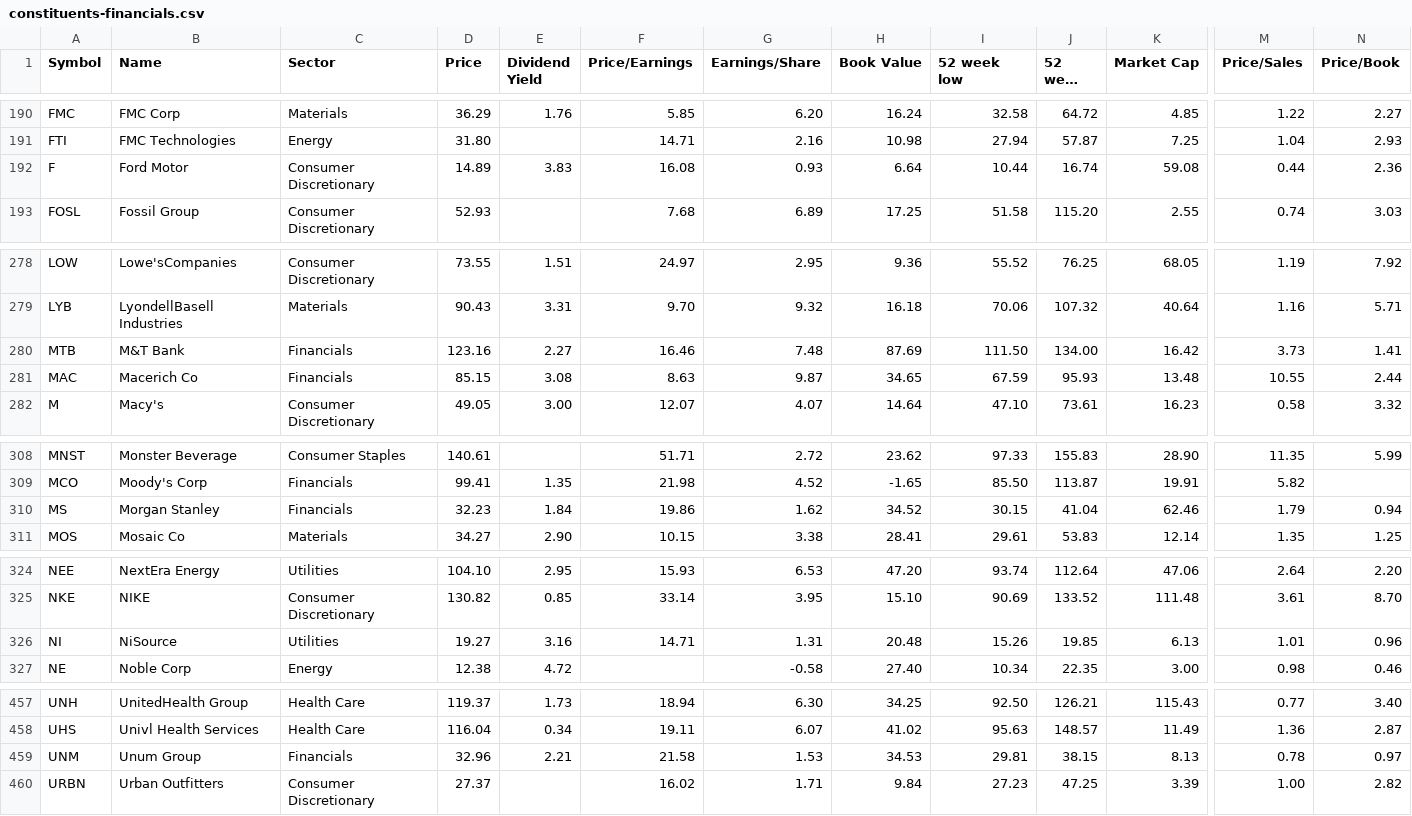
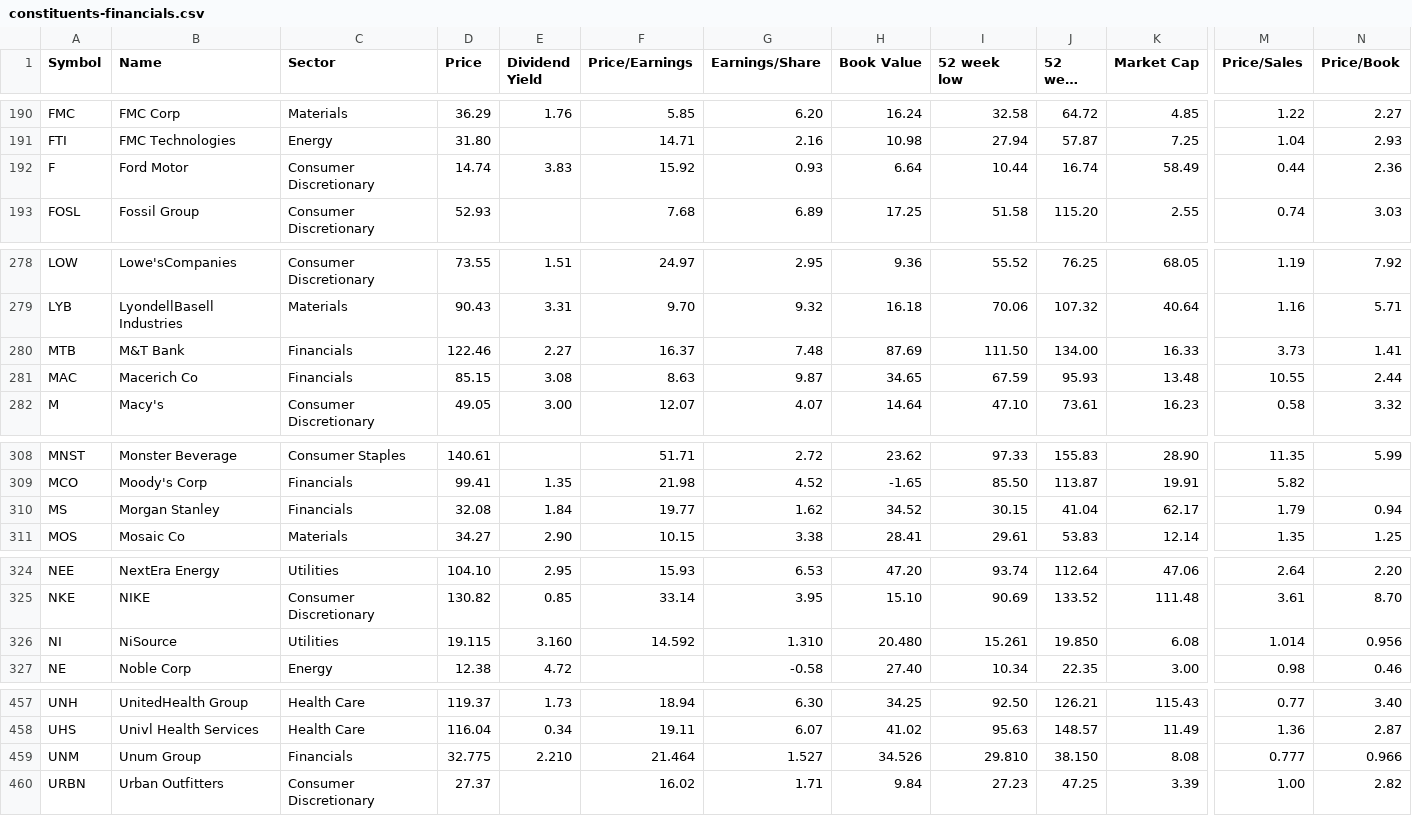
Before and after one commit to lexman/s-and-p-500-companies, a CSV file: data/constituents-financials.csv, drawn as a sheet; only a part is shown, gaps mark what is left out; long unchanged cells end in …; the diff covers the shown part only; the diff names each change by its address in the sheet, - before the commit and + after, or states it on an @@ line.

Commit message:
[data] automatic update 20151028-09:05

```diff
--- a/data/constituents-financials.csv
+++ b/data/constituents-financials.csv
-D192 (Price): 14.89
+D192 (Price): 14.74
-F192 (Price/Earnings): 16.08
+F192 (Price/Earnings): 15.92
-K192 (Market Cap): 59.08
+K192 (Market Cap): 58.49
-D280 (Price): 123.16
+D280 (Price): 122.46
-F280 (Price/Earnings): 16.46
+F280 (Price/Earnings): 16.37
-K280 (Market Cap): 16.42
+K280 (Market Cap): 16.33
-D310 (Price): 32.23
+D310 (Price): 32.08
-F310 (Price/Earnings): 19.86
+F310 (Price/Earnings): 19.77
-K310 (Market Cap): 62.46
+K310 (Market Cap): 62.17
-D326 (Price): 19.27
+D326 (Price): 19.115
-E326 (Dividend Yield): 3.16
+E326 (Dividend Yield): 3.160
-F326 (Price/Earnings): 14.71
+F326 (Price/Earnings): 14.592
-G326 (Earnings/Share): 1.31
+G326 (Earnings/Share): 1.310
-H326 (Book Value): 20.48
+H326 (Book Value): 20.480
-I326 (52 week low): 15.26
+I326 (52 week low): 15.261
-J326 (52 week high): 19.85
+J326 (52 week high): 19.850
-K326 (Market Cap): 6.13
+K326 (Market Cap): 6.08
-M326 (Price/Sales): 1.01
+M326 (Price/Sales): 1.014
-N326 (Price/Book): 0.96
+N326 (Price/Book): 0.956
-D459 (Price): 32.96
+D459 (Price): 32.775
-E459 (Dividend Yield): 2.21
+E459 (Dividend Yield): 2.210
-F459 (Price/Earnings): 21.58
+F459 (Price/Earnings): 21.464
-G459 (Earnings/Share): 1.53
+G459 (Earnings/Share): 1.527
-H459 (Book Value): 34.53
+H459 (Book Value): 34.526
-I459 (52 week low): 29.81
+I459 (52 week low): 29.810
-J459 (52 week high): 38.15
+J459 (52 week high): 38.150
-K459 (Market Cap): 8.13
+K459 (Market Cap): 8.08
-M459 (Price/Sales): 0.78
+M459 (Price/Sales): 0.777
-N459 (Price/Book): 0.97
+N459 (Price/Book): 0.966
```
Also changed, not shown: 5 edited cells elsewhere in this file.
